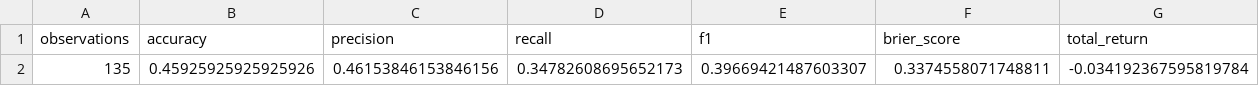
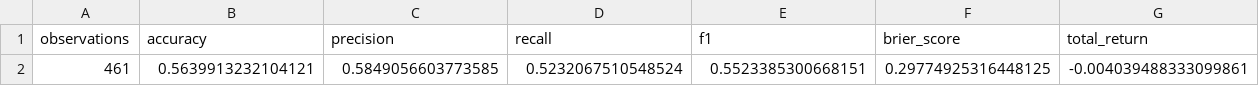
Before and after one commit to yasithnirmal88/cse-stock-prediction, a CSV file: cse-quant-system/reports/smoke_test/walk_forward_metrics.csv, drawn as a sheet; only a part is shown; removed rows and columns are numbered as before the commit, all else as after; rows hold the shown columns only; the diff names each change by its address in the sheet, - before the commit and + after, or states it on an @@ line.

```diff
--- a/cse-quant-system/reports/smoke_test/walk_forward_metrics.csv
+++ b/cse-quant-system/reports/smoke_test/walk_forward_metrics.csv
-row 2: 135 | 0.45925925925925926 | 0.46153846153846156 | 0.34782608695652173 | 0.39669421487603307 | 0.3374558071748811 | -0.034192367595819784
+row 2: 461 | 0.5639913232104121 | 0.5849056603773585 | 0.5232067510548524 | 0.5523385300668151 | 0.29774925316448125 | -0.004039488333099861
```
Also changed, not shown: 3 other files.
